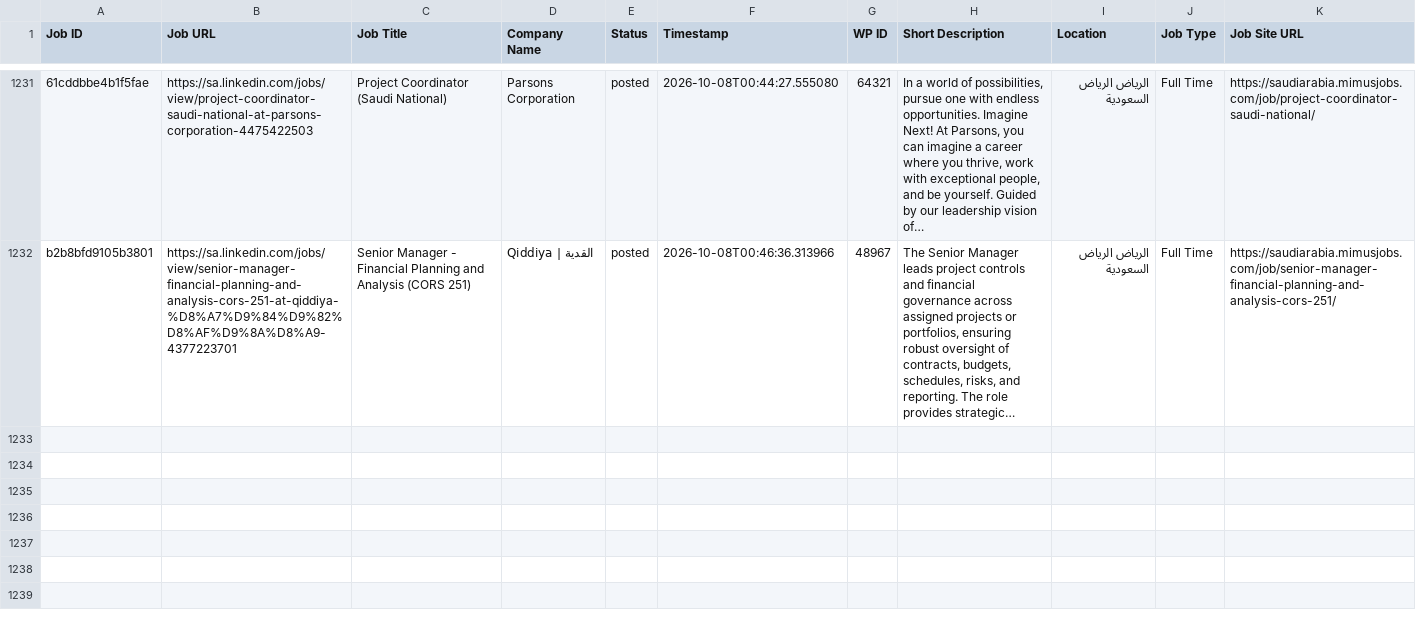
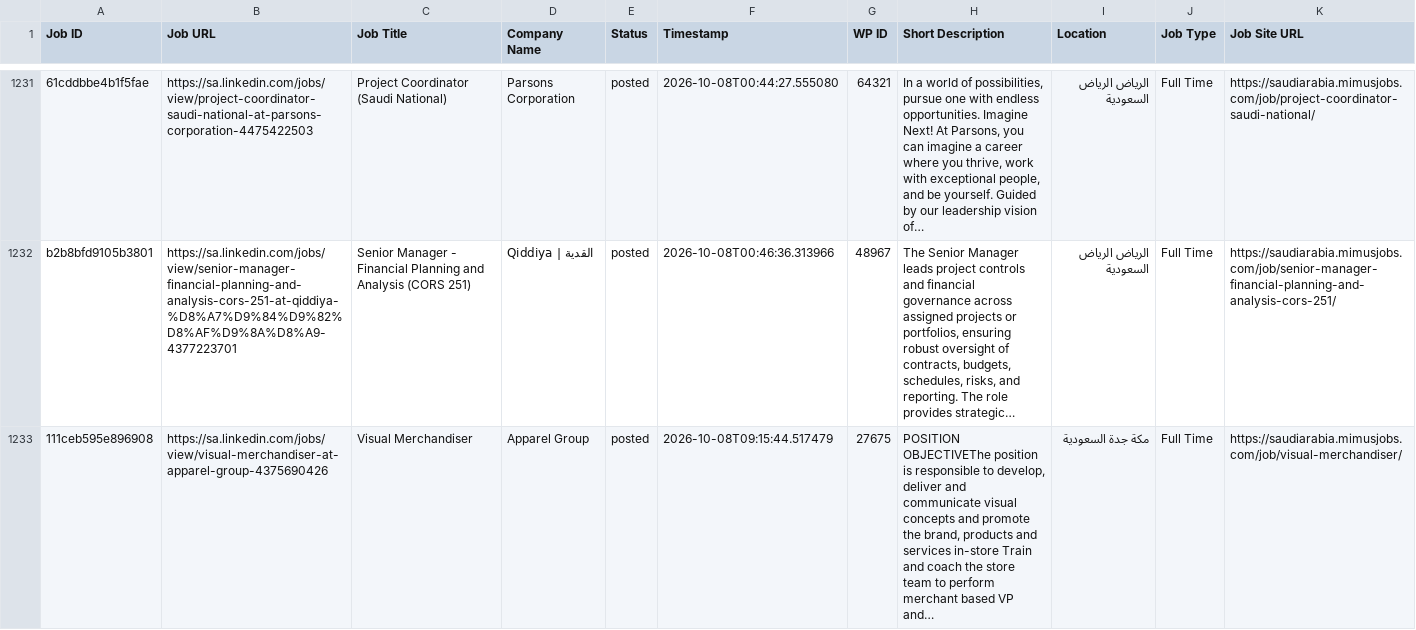
Before and after one commit to projectfetcher/salinkedin, a CSV file: processed_jobs_saudi_arabia.csv, drawn as a sheet; only a part is shown, gaps mark what is left out; the diff names each change by its address in the sheet, - before the commit and + after, or states it on an @@ line.

```diff
--- a/processed_jobs_saudi_arabia.csv
+++ b/processed_jobs_saudi_arabia.csv
+row 1233: 111ceb595e896908 | https://sa.linkedin.com/jobs/view/visual-merchandiser-at-apparel-group-4375690426 | Visual Merchandiser | Apparel Group | posted | 2026-10-08T09:15:44.517479 | 27675 | POSITION OBJECTIVEThe position is responsible to develop, deliver and communicate visual concepts and promote the brand, products and services in-store Train and coach the store team to perform merchant based VP and… | مكة جدة السعودية | Full Time | https://saudiarabia.mimusjobs.com/job/visual-merchandiser/
```
